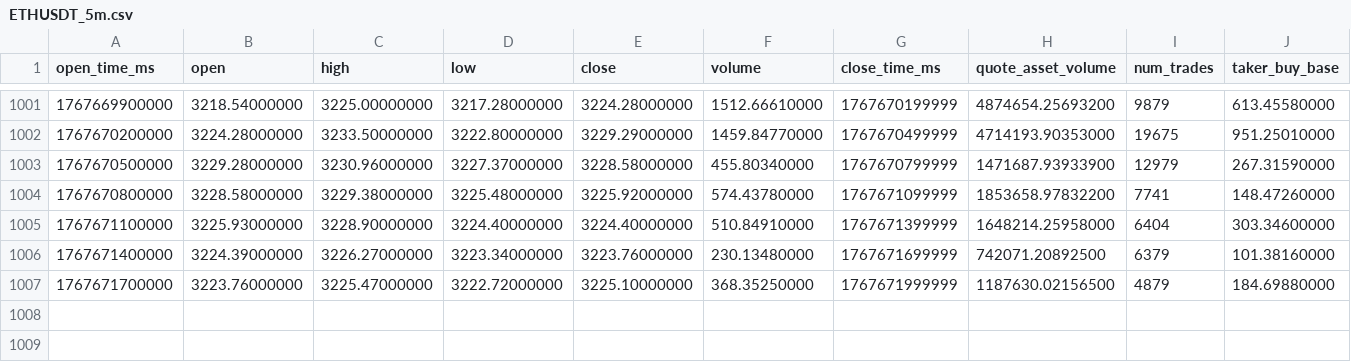
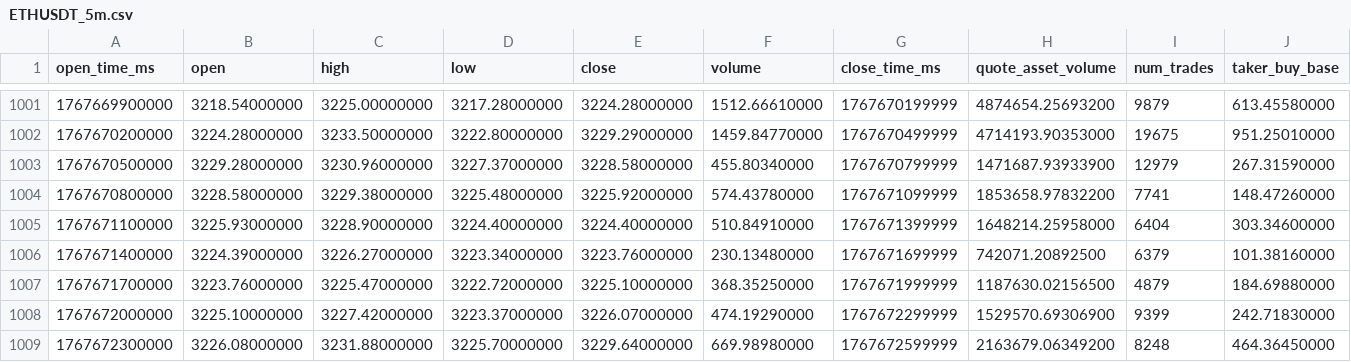
Before and after one commit to Orangeless/binance-collector, a CSV file: data/ETHUSDT_5m.csv, drawn as a sheet; only a part is shown, gaps mark what is left out; rows hold the shown columns only; the diff names each change by its address in the sheet, - before the commit and + after, or states it on an @@ line.

```diff
--- a/data/ETHUSDT_5m.csv
+++ b/data/ETHUSDT_5m.csv
+row 1008: 1767672000000 | 3225.10000000 | 3227.42000000 | 3223.37000000 | 3226.07000000 | 474.19290000 | 1767672299999 | 1529570.69306900 | 9399 | 242.71830000
+row 1009: 1767672300000 | 3226.08000000 | 3231.88000000 | 3225.70000000 | 3229.64000000 | 669.98980000 | 1767672599999 | 2163679.06349200 | 8248 | 464.36450000
```
Also changed, not shown: 2 other files.
